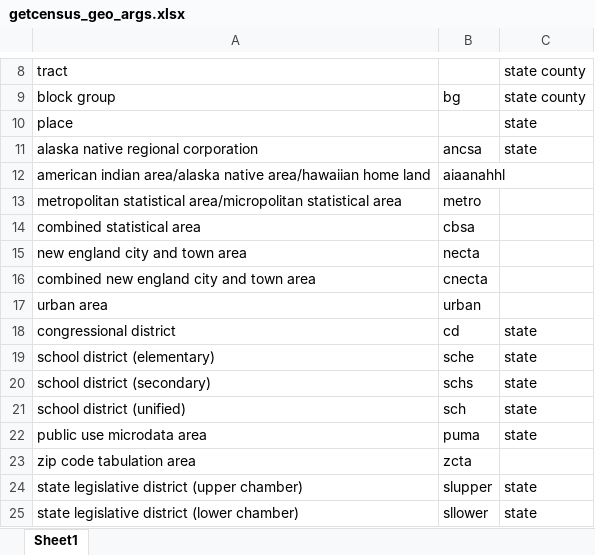
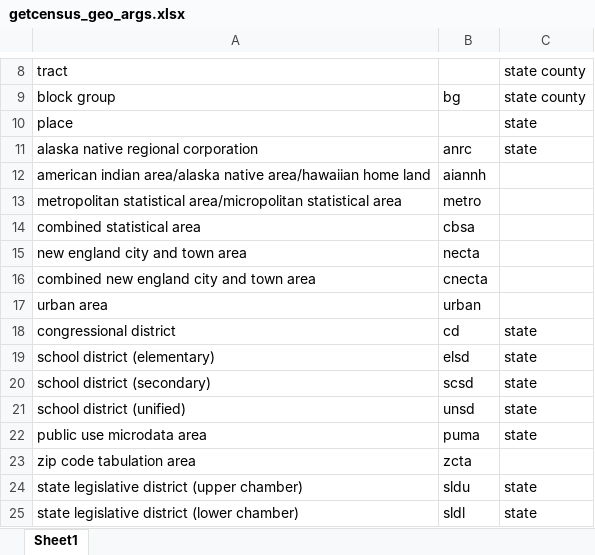
Before and after one commit to CenterOnBudget/getcensus, an Excel workbook: dev/getcensus_geo_args.xlsx, sheet Sheet1, drawn as a sheet; only a part is shown, gaps mark what is left out; values as stored, in another font and other column widths than the file's, no borders; the diff names each change by its address in the sheet, - before the commit and + after, or states it on an @@ line.

```diff
--- a/dev/getcensus_geo_args.xlsx (sheet Sheet1)
+++ b/dev/getcensus_geo_args.xlsx (sheet Sheet1)
-B11: ancsa
+B11: anrc
-B12: aiaanahhl
+B12: aiannh
-B19: sche
+B19: elsd
-B20: schs
+B20: scsd
-B21: sch
+B21: unsd
-B24: slupper
+B24: sldu
-B25: sllower
+B25: sldl
```
Also changed, not shown: 5 other files.
